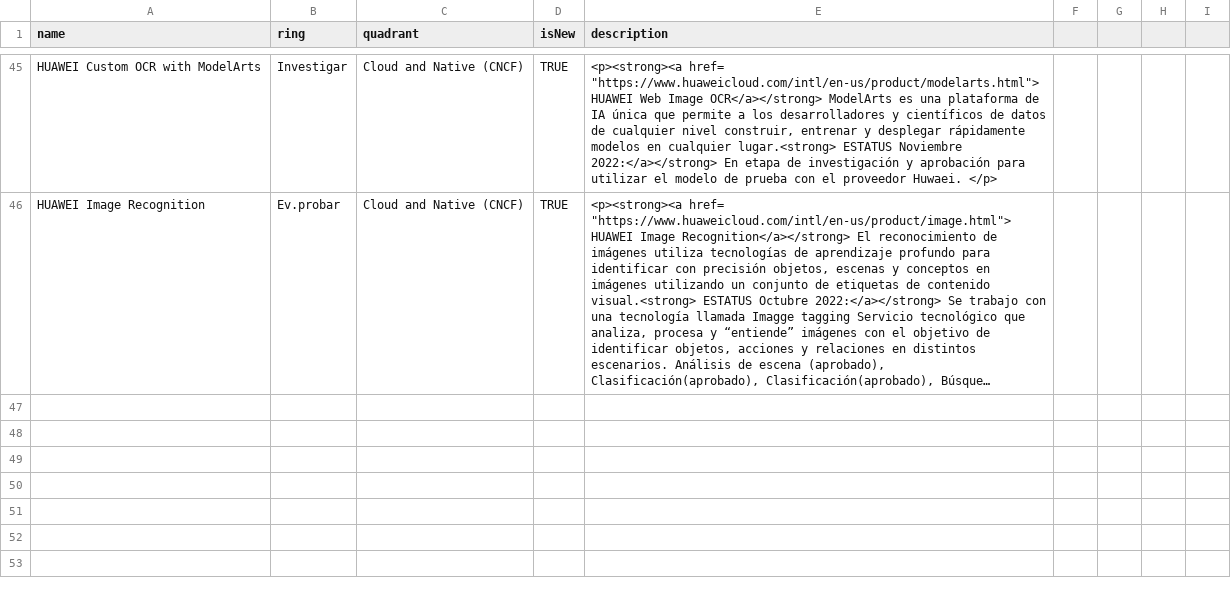
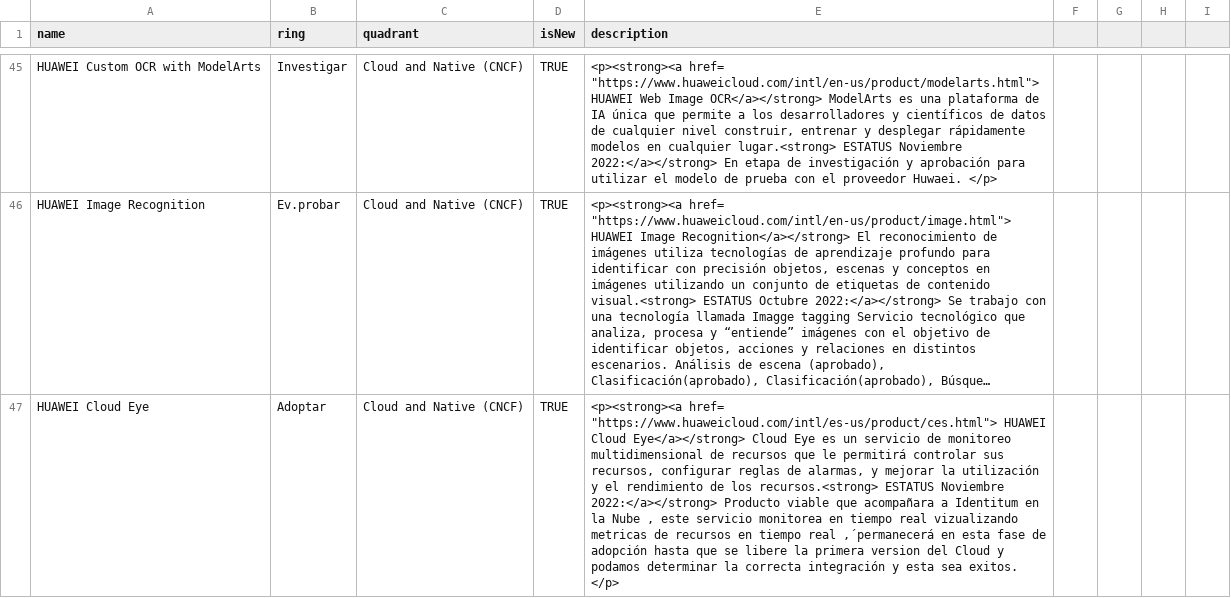
Before and after one commit to jpmejiag/radar_ba, a CSV file: BA_Technology Radar.csv, drawn as a sheet; only a part is shown, gaps mark what is left out; long unchanged cells end in …; the diff names each change by its address in the sheet, - before the commit and + after, or states it on an @@ line.

Commit message:
Update BA_Technology Radar.csv

```diff
--- a/BA_Technology Radar.csv
+++ b/BA_Technology Radar.csv
+row 47: HUAWEI Cloud Eye | Adoptar | Cloud and Native (CNCF) | TRUE | <p><strong><a href= "https://www.huaweicloud.com/intl/es-us/product/ces.html"> HUAWEI Cloud Eye</a></strong> Cloud Eye es un servicio de monitoreo multidimensional de recursos que le permitirá controlar sus recursos, configurar reglas de alarmas, y mejorar la utilización y el rendimiento de los recursos.<strong> ESTATUS Noviembre 2022:</a></strong> Producto viable que acompañara a Identitum en la Nube , este servicio monitorea en tiempo real vizualizando metricas de recursos en tiempo real ,´permanecerá en esta fase de adopción hasta que se libere la primera version del Cloud y podamos determinar la correcta integración y esta sea exitos. </p>
```
